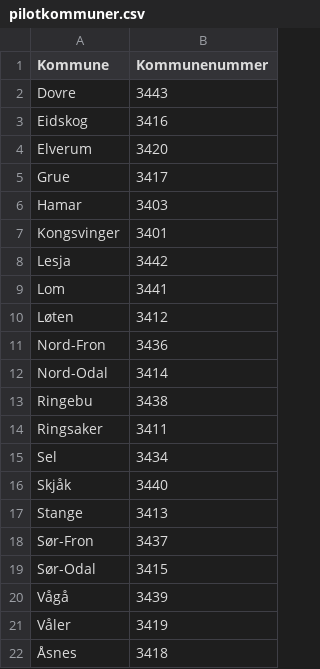
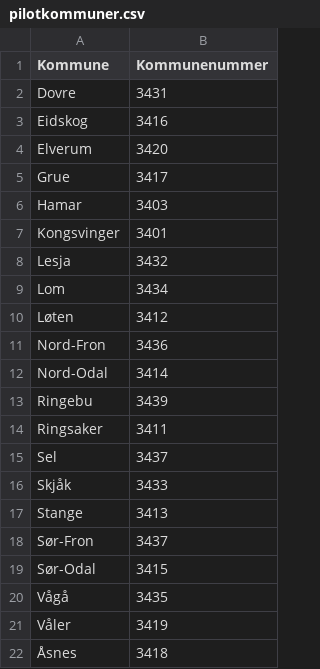
Before and after one commit to Arkitektum/dibk.geolett.datafunn, a CSV file: pilotkommuner.csv, drawn as a sheet.

Commit message:
endret kommennr til rette

```diff
--- a/pilotkommuner.csv
+++ b/pilotkommuner.csv
@@ -1,3 +1,3 @@
 Kommune,Kommunenummer
-Dovre,3443
+Dovre,3431
 Eidskog,3416
@@ -7,4 +7,4 @@ Hamar,3403
 Kongsvinger,3401
-Lesja,3442
-Lom,3441
+Lesja,3432
+Lom,3434
 Løten,3412
@@ -12,6 +12,6 @@ Nord-Fron,3436
 Nord-Odal,3414
-Ringebu,3438
+Ringebu,3439
 Ringsaker,3411
-Sel,3434
-Skjåk,3440
+Sel,3437
+Skjåk,3433
 Stange,3413
@@ -19,3 +19,3 @@ Sør-Fron,3437
 Sør-Odal,3415
-Vågå,3439
+Vågå,3435
 Våler,3419
```
